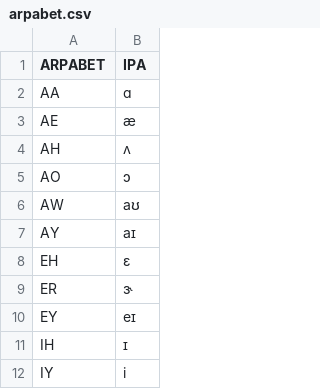
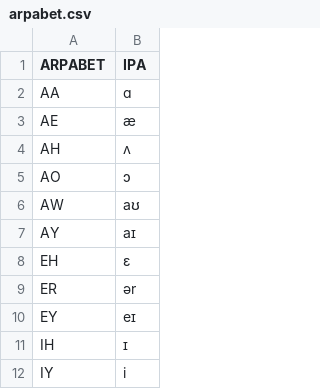
Before and after one commit to Pouya2077/IPA-Translator, a CSV file: backend/phase1/arpabet.csv, drawn as a sheet; only a part is shown.

Commit message:
Tested functionality of translation pipeline. Fixed file paths so that they work when run from any location in directory.

```diff
--- a/backend/phase1/arpabet.csv
+++ b/backend/phase1/arpabet.csv
@@ -8,3 +8,3 @@ AY,aɪ
 EH,ɛ
-ER,ɝ
+ER,ər
 EY,eɪ
```
Also changed, not shown: 5 other files.
